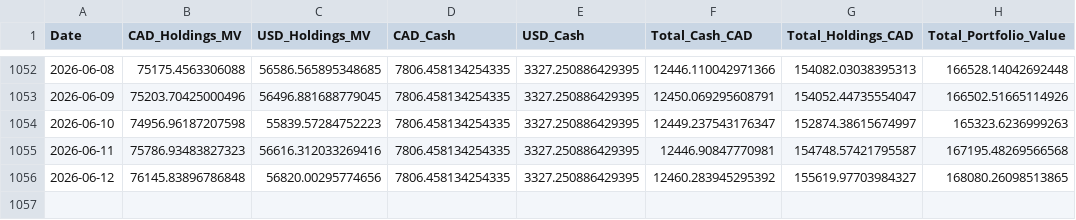
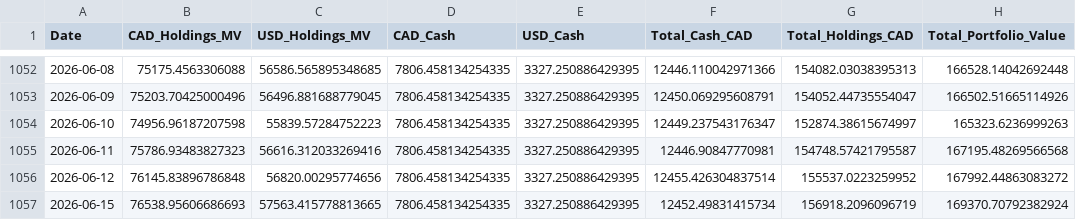
Before and after one commit to DFIC-Quant-Fund/Fund-Monitor, a CSV file: data/benchmark/output/portfolio_total.csv, drawn as a sheet; only a part is shown, gaps mark what is left out.

```diff
--- a/data/benchmark/output/portfolio_total.csv
+++ b/data/benchmark/output/portfolio_total.csv
@@ -1055,2 +1055,3 @@ Date,CAD_Holdings_MV,USD_Holdings_MV,CAD_Cash,USD_Cash,Total_Cash_CAD,Total_Hold
 2026-06-11,75786.93483827323,56616.312033269416,7806.458134254335,3327.250886429395,12446.90847770981,154748.57421795587,167195.48269566568
-2026-06-12,76145.83896786848,56820.00295774656,7806.458134254335,3327.250886429395,12460.283945295392,155619.97703984327,168080.26098513865
+2026-06-12,76145.83896786848,56820.00295774656,7806.458134254335,3327.250886429395,12455.426304837514,155537.0223259952,167992.44863083272
+2026-06-15,76538.95606686693,57563.415778813665,7806.458134254335,3327.250886429395,12452.49831415734,156918.2096096719,169370.70792382924
```
Also changed, not shown: data/core/output/daily_holdings.csv, data/core/output/dividend_income.csv, 13 other files.
